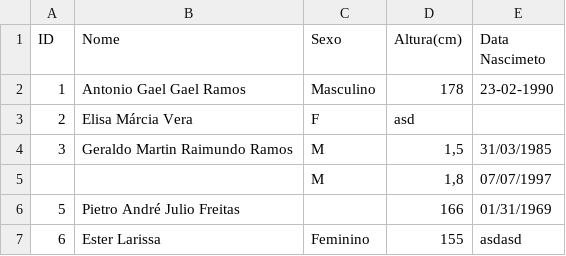
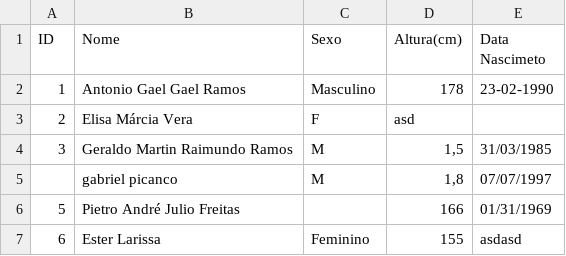
Before and after one commit to grpicanco/Componente_DataCleanerService, a CSV file: arquivos/Untitled 1.csv, drawn as a sheet.

```diff
--- a/arquivos/Untitled 1.csv
+++ b/arquivos/Untitled 1.csv
@@ -4,3 +4,3 @@ ID,Nome,Sexo,Altura(cm),Data Nascimeto
 3,Geraldo Martin Raimundo Ramos,M,"1,5",31/03/1985
-,,M,"1,8",07/07/1997
+,gabriel picanco,M,"1,8",07/07/1997
 5,Pietro André Julio Freitas,,166,01/31/1969
```
Also changed, not shown: 4 other files.
